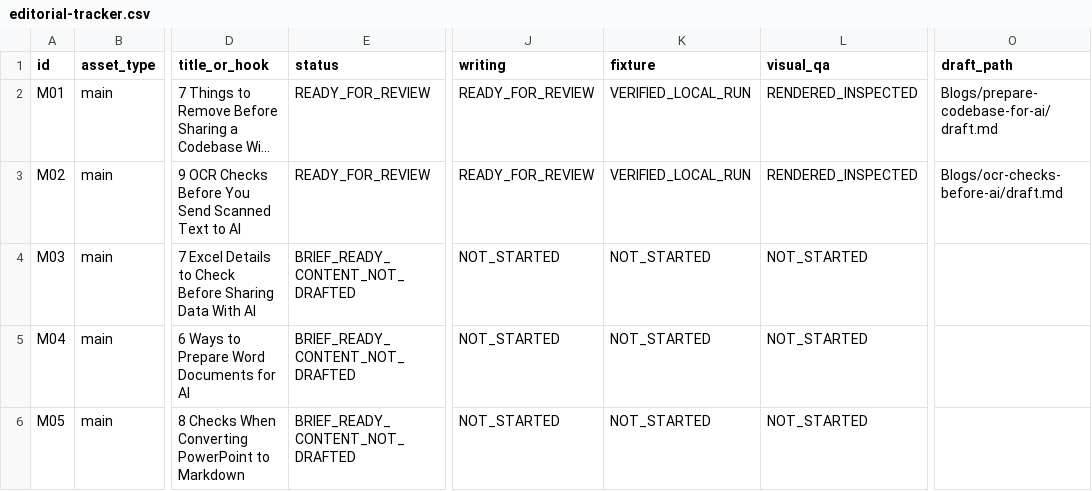
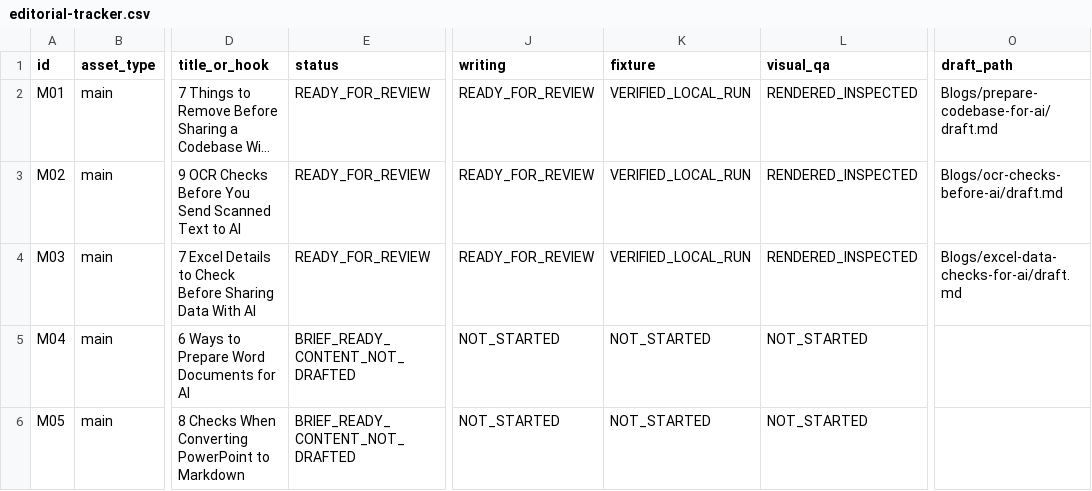
Before and after one commit to DevBehindYou/LLMiser, a CSV file: blog-pipeline/campaign/editorial-tracker.csv, drawn as a sheet; only a part is shown, gaps mark what is left out; long unchanged cells end in …; the diff names each change by its address in the sheet, - before the commit and + after, or states it on an @@ line.

```diff
--- a/blog-pipeline/campaign/editorial-tracker.csv
+++ b/blog-pipeline/campaign/editorial-tracker.csv
-E4 (status): BRIEF_READY_CONTENT_NOT_DRAFTED
+E4 (status): READY_FOR_REVIEW
-J4 (writing): NOT_STARTED
+J4 (writing): READY_FOR_REVIEW
-K4 (fixture): NOT_STARTED
+K4 (fixture): VERIFIED_LOCAL_RUN
-L4 (visual_qa): NOT_STARTED
+L4 (visual_qa): RENDERED_INSPECTED
-O4 (draft_path): (empty)
+O4 (draft_path): Blogs/excel-data-checks-for-ai/draft.md
```
Also changed, not shown: 34 other files.
